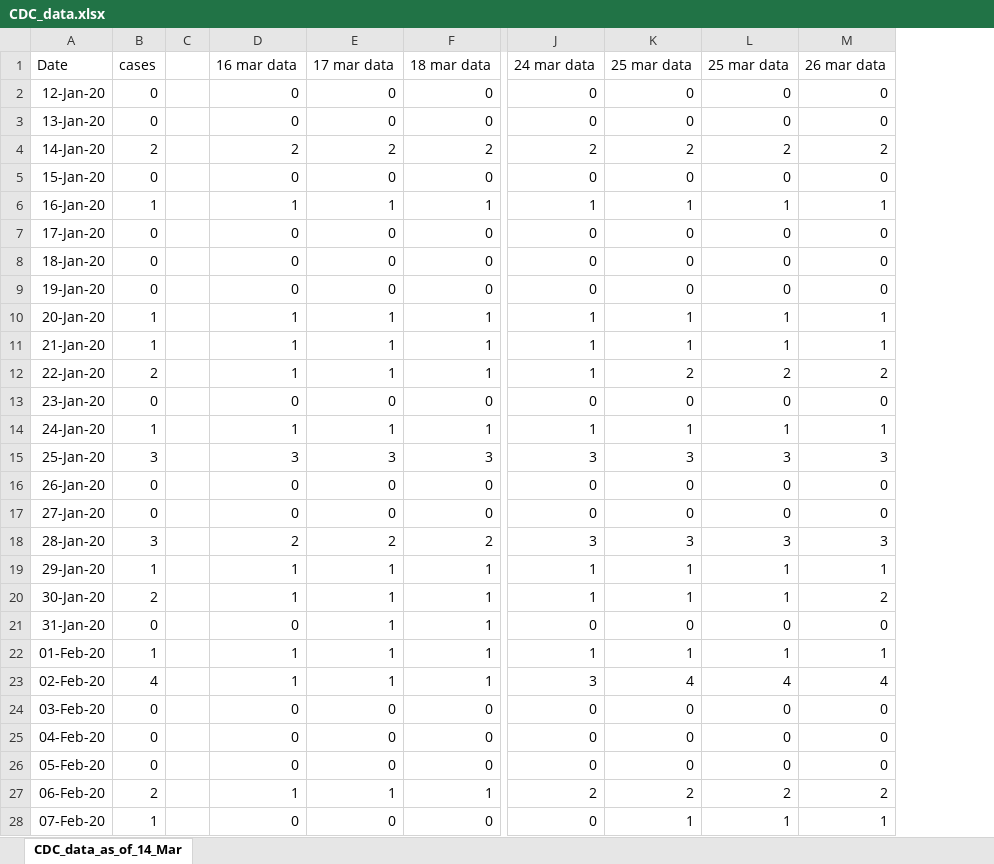
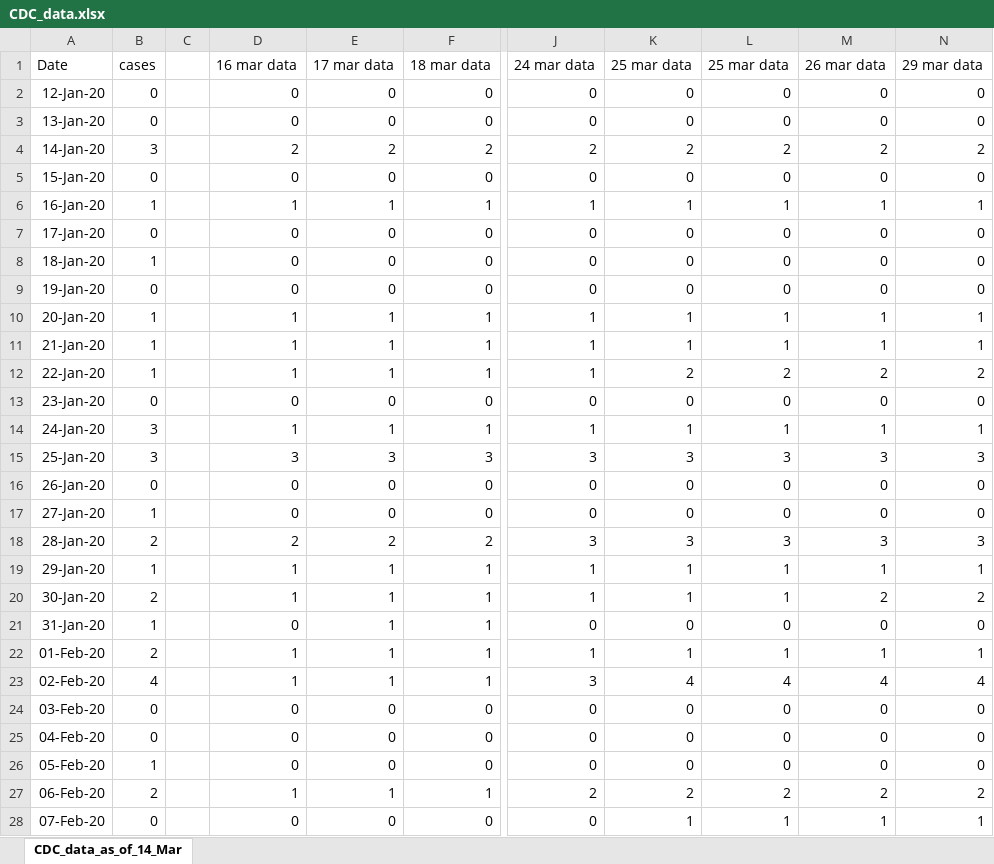
Before and after one commit to ab9sq/Covid-19, an Excel workbook: data/CDC_data.xlsx, sheet CDC_data_as_of_14_Mar, drawn as a sheet; only a part is shown, gaps mark what is left out; values as stored, in another font and other column widths than the file's, no borders; the diff covers the shown part only; the diff names each change by its address in the sheet, - before the commit and + after, or states it on an @@ line.

Commit message:
script updates and new CDC data

```diff
--- a/data/CDC_data.xlsx (sheet CDC_data_as_of_14_Mar)
+++ b/data/CDC_data.xlsx (sheet CDC_data_as_of_14_Mar)
+column N (29 mar data), rows 2-28: 0 | 0 | 2 | 0 | 1 | 0 | 0 | 0 | 1 | 1 | 2 | 0 | 1 | 3 | 0 | 0 | 3 | 1 | 2 | 0 | 1 | 4 | 0 | 0 | 0 | 2 | 1
-B4 (cases): 2
+B4 (cases): 3
-B8 (cases): 0
+B8 (cases): 1
-B12 (cases): 2
+B12 (cases): 1
-B14 (cases): 1
+B14 (cases): 3
-B17 (cases): 0
+B17 (cases): 1
-B18 (cases): 3
+B18 (cases): 2
-B21 (cases): 0
+B21 (cases): 1
-B22 (cases): 1
+B22 (cases): 2
-B26 (cases): 0
+B26 (cases): 1
-B28 (cases): 1
+B28 (cases): 0
```
Also changed, not shown: 3 added rows, 46 edited cells and cell formats elsewhere in this sheet, 1 other file.
